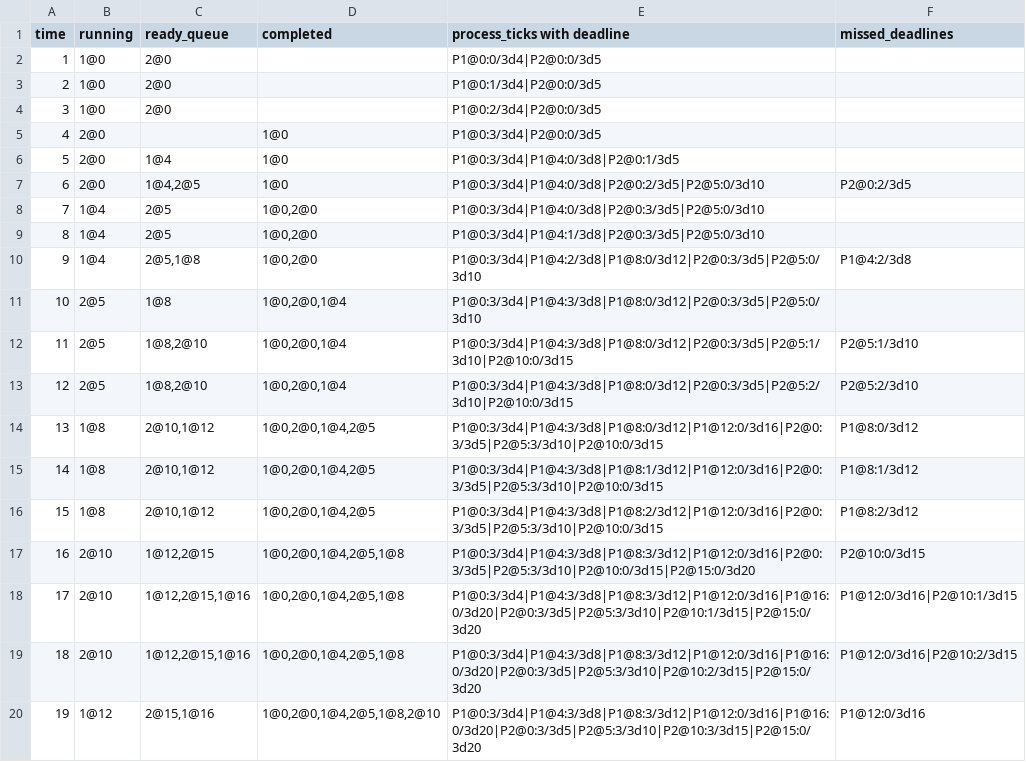
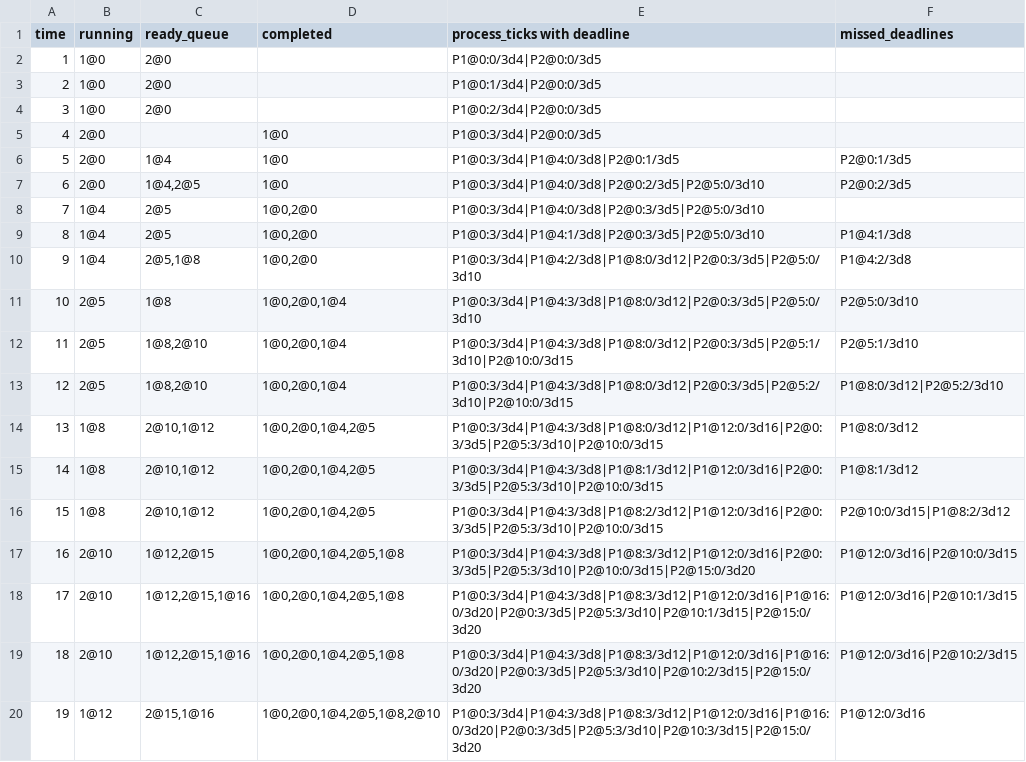
Before and after one commit to KyeYongChoo/fyp_scheduling_algorithms, a CSV file: SampleSchedules/EDF/EDFscheduleBothFail.csv, drawn as a sheet; only a part is shown; the diff covers the shown part only.

```diff
--- a/SampleSchedules/EDF/EDFscheduleBothFail.csv
+++ b/SampleSchedules/EDF/EDFscheduleBothFail.csv
@@ -5,14 +5,14 @@ time,running,ready_queue,completed,process_ticks with deadline,missed_deadlines
 4,2@0,"","1@0","P1@0:3/3d4|P2@0:0/3d5",""
-5,2@0,"1@4","1@0","P1@0:3/3d4|P1@4:0/3d8|P2@0:1/3d5",""
+5,2@0,"1@4","1@0","P1@0:3/3d4|P1@4:0/3d8|P2@0:1/3d5","P2@0:1/3d5"
 6,2@0,"1@4,2@5","1@0","P1@0:3/3d4|P1@4:0/3d8|P2@0:2/3d5|P2@5:0/3d10","P2@0:2/3d5"
 7,1@4,"2@5","1@0,2@0","P1@0:3/3d4|P1@4:0/3d8|P2@0:3/3d5|P2@5:0/3d10",""
-8,1@4,"2@5","1@0,2@0","P1@0:3/3d4|P1@4:1/3d8|P2@0:3/3d5|P2@5:0/3d10",""
+8,1@4,"2@5","1@0,2@0","P1@0:3/3d4|P1@4:1/3d8|P2@0:3/3d5|P2@5:0/3d10","P1@4:1/3d8"
 9,1@4,"2@5,1@8","1@0,2@0","P1@0:3/3d4|P1@4:2/3d8|P1@8:0/3d12|P2@0:3/3d5|P2@5:0/3d10","P1@4:2/3d8"
-10,2@5,"1@8","1@0,2@0,1@4","P1@0:3/3d4|P1@4:3/3d8|P1@8:0/3d12|P2@0:3/3d5|P2@5:0/3d10",""
+10,2@5,"1@8","1@0,2@0,1@4","P1@0:3/3d4|P1@4:3/3d8|P1@8:0/3d12|P2@0:3/3d5|P2@5:0/3d10","P2@5:0/3d10"
 11,2@5,"1@8,2@10","1@0,2@0,1@4","P1@0:3/3d4|P1@4:3/3d8|P1@8:0/3d12|P2@0:3/3d5|P2@5:1/3d10|P2@10:0/3d15","P2@5:1/3d10"
-12,2@5,"1@8,2@10","1@0,2@0,1@4","P1@0:3/3d4|P1@4:3/3d8|P1@8:0/3d12|P2@0:3/3d5|P2@5:2/3d10|P2@10:0/3d15","P2@5:2/3d10"
+12,2@5,"1@8,2@10","1@0,2@0,1@4","P1@0:3/3d4|P1@4:3/3d8|P1@8:0/3d12|P2@0:3/3d5|P2@5:2/3d10|P2@10:0/3d15","P1@8:0/3d12|P2@5:2/3d10"
 13,1@8,"2@10,1@12","1@0,2@0,1@4,2@5","P1@0:3/3d4|P1@4:3/3d8|P1@8:0/3d12|P1@12:0/3d16|P2@0:3/3d5|P2@5:3/3d10|P2@10:0/3d15","P1@8:0/3d12"
 14,1@8,"2@10,1@12","1@0,2@0,1@4,2@5","P1@0:3/3d4|P1@4:3/3d8|P1@8:1/3d12|P1@12:0/3d16|P2@0:3/3d5|P2@5:3/3d10|P2@10:0/3d15","P1@8:1/3d12"
-15,1@8,"2@10,1@12","1@0,2@0,1@4,2@5","P1@0:3/3d4|P1@4:3/3d8|P1@8:2/3d12|P1@12:0/3d16|P2@0:3/3d5|P2@5:3/3d10|P2@10:0/3d15","P1@8:2/3d12"
-16,2@10,"1@12,2@15","1@0,2@0,1@4,2@5,1@8","P1@0:3/3d4|P1@4:3/3d8|P1@8:3/3d12|P1@12:0/3d16|P2@0:3/3d5|P2@5:3/3d10|P2@10:0/3d15|P2@15:0/3d20","P2@10:0/3d15"
+15,1@8,"2@10,1@12","1@0,2@0,1@4,2@5","P1@0:3/3d4|P1@4:3/3d8|P1@8:2/3d12|P1@12:0/3d16|P2@0:3/3d5|P2@5:3/3d10|P2@10:0/3d15","P2@10:0/3d15|P1@8:2/3d12"
+16,2@10,"1@12,2@15","1@0,2@0,1@4,2@5,1@8","P1@0:3/3d4|P1@4:3/3d8|P1@8:3/3d12|P1@12:0/3d16|P2@0:3/3d5|P2@5:3/3d10|P2@10:0/3d15|P2@15:0/3d20","P1@12:0/3d16|P2@10:0/3d15"
 17,2@10,"1@12,2@15,1@16","1@0,2@0,1@4,2@5,1@8","P1@0:3/3d4|P1@4:3/3d8|P1@8:3/3d12|P1@12:0/3d16|P1@16:0/3d20|P2@0:3/3d5|P2@5:3/3d10|P2@10:1/3d15|P2@15:0/3d20","P1@12:0/3d16|P2@10:1/3d15"
```
Also changed, not shown: 5 edited cells elsewhere in this file, SampleSchedules/RMS/RMSscheduleBothFail.csv, SampleSchedules/RMS/RMSscheduleRmsFailsEdfSucceeds.csv, 3 other files.
